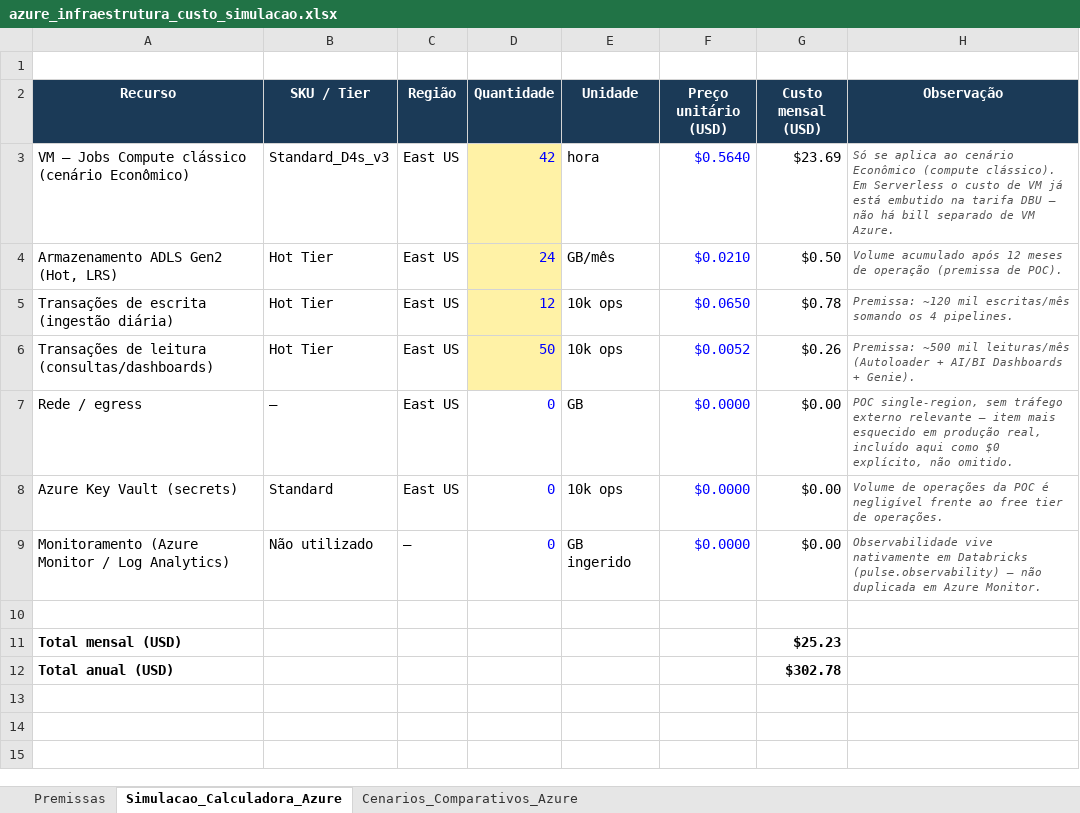
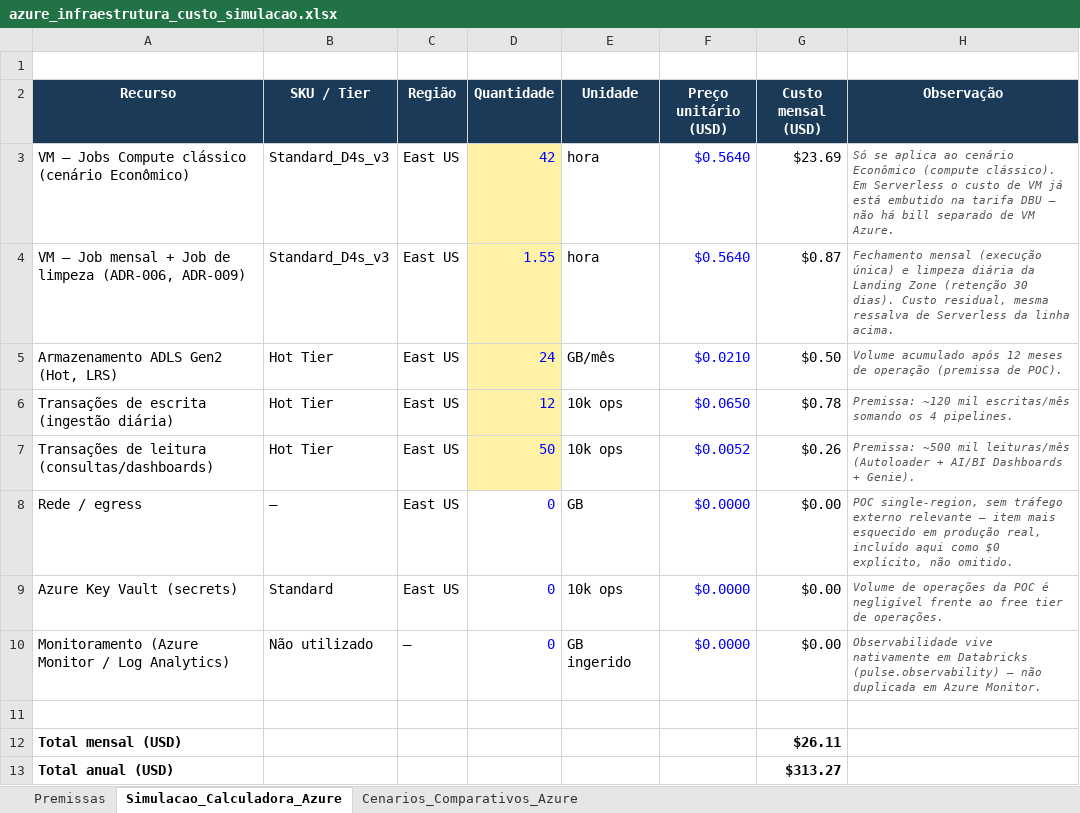
Before and after one commit to brunofqueles/poc-pulse-health-observability, an Excel workbook: docs/custos/azure_infraestrutura_custo_simulacao.xlsx, sheet Simulacao_Calculadora_Azure, drawn as a sheet; values as stored, in another font and other column widths than the file's, no borders; addresses are those after the commit; the diff names each change by its address in the sheet, - before the commit and + after, or states it on an @@ line.

```diff
--- a/docs/custos/azure_infraestrutura_custo_simulacao.xlsx (sheet Simulacao_Calculadora_Azure)
+++ b/docs/custos/azure_infraestrutura_custo_simulacao.xlsx (sheet Simulacao_Calculadora_Azure)
+row 4: VM — Job mensal + Job de limpeza (ADR-006, ADR-009) | Standard_D4s_v3 | East US | 1.55 | hora | $0.5640 | $0.87 | Fechamento mensal (execução única) e limpeza diária da Landing Zone (retenção 30 dias). Custo residual, mesma ressalva de Serverless da linha acima.
-G12 (Custo mensal (USD)): $25.23
+G12 (Custo mensal (USD)): $26.11
-G13 (Custo mensal (USD)): $302.78
+G13 (Custo mensal (USD)): $313.27
```
Also changed, not shown: sheet Cenarios_Comparativos_Azure, formulas that keep their value, docs/custos/databricks_cost_calculator_simulacao.xlsx.
